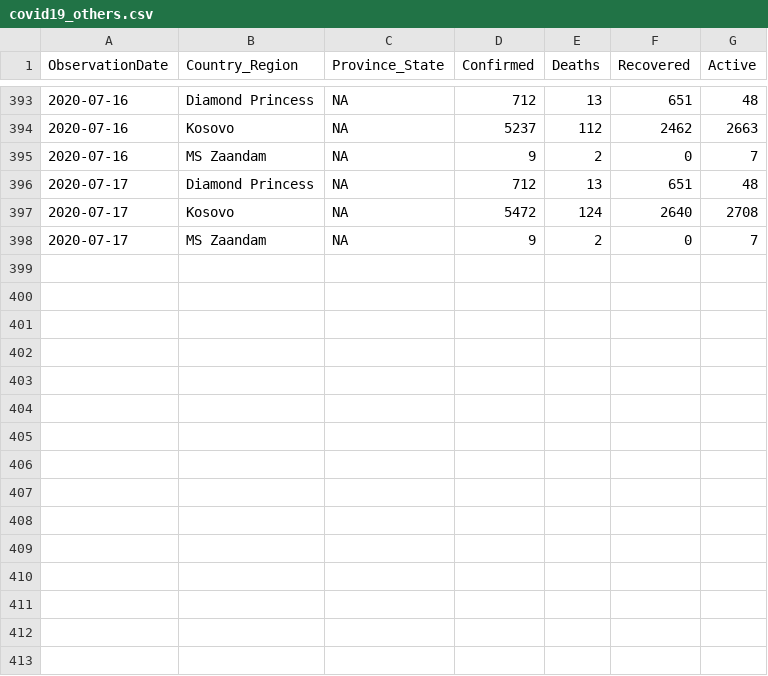
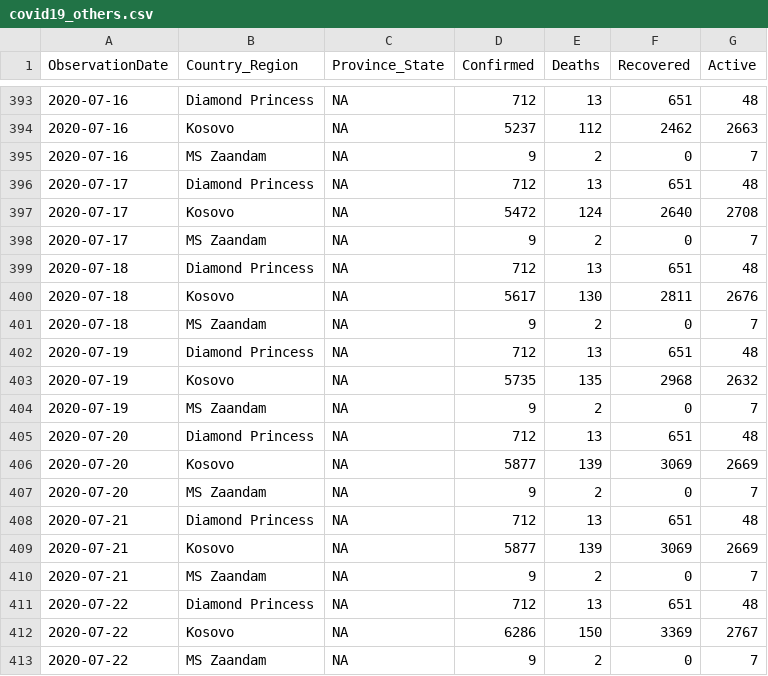
Before and after one commit to OJ247/Covid-19-cases-by-Continent, a CSV file: covid19_others.csv, drawn as a sheet; only a part is shown, gaps mark what is left out.

```diff
--- a/covid19_others.csv
+++ b/covid19_others.csv
@@ -398 +398,16 @@ ObservationDate,Country_Region,Province_State,Confirmed,Deaths,Recovered,Active
 2020-07-17,MS Zaandam,NA,9,2,0,7
+2020-07-18,Diamond Princess,NA,712,13,651,48
+2020-07-18,Kosovo,NA,5617,130,2811,2676
+2020-07-18,MS Zaandam,NA,9,2,0,7
+2020-07-19,Diamond Princess,NA,712,13,651,48
+2020-07-19,Kosovo,NA,5735,135,2968,2632
+2020-07-19,MS Zaandam,NA,9,2,0,7
+2020-07-20,Diamond Princess,NA,712,13,651,48
+2020-07-20,Kosovo,NA,5877,139,3069,2669
+2020-07-20,MS Zaandam,NA,9,2,0,7
+2020-07-21,Diamond Princess,NA,712,13,651,48
+2020-07-21,Kosovo,NA,5877,139,3069,2669
+2020-07-21,MS Zaandam,NA,9,2,0,7
+2020-07-22,Diamond Princess,NA,712,13,651,48
+2020-07-22,Kosovo,NA,6286,150,3369,2767
+2020-07-22,MS Zaandam,NA,9,2,0,7
```
Also changed, not shown: covid19_oceania.csv, 5 other files.
